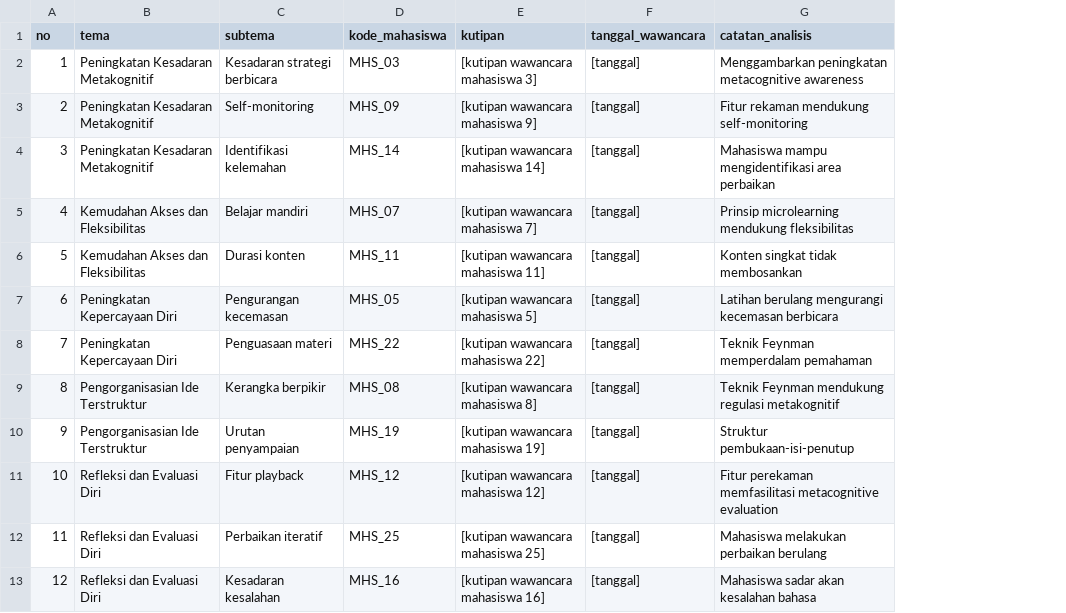
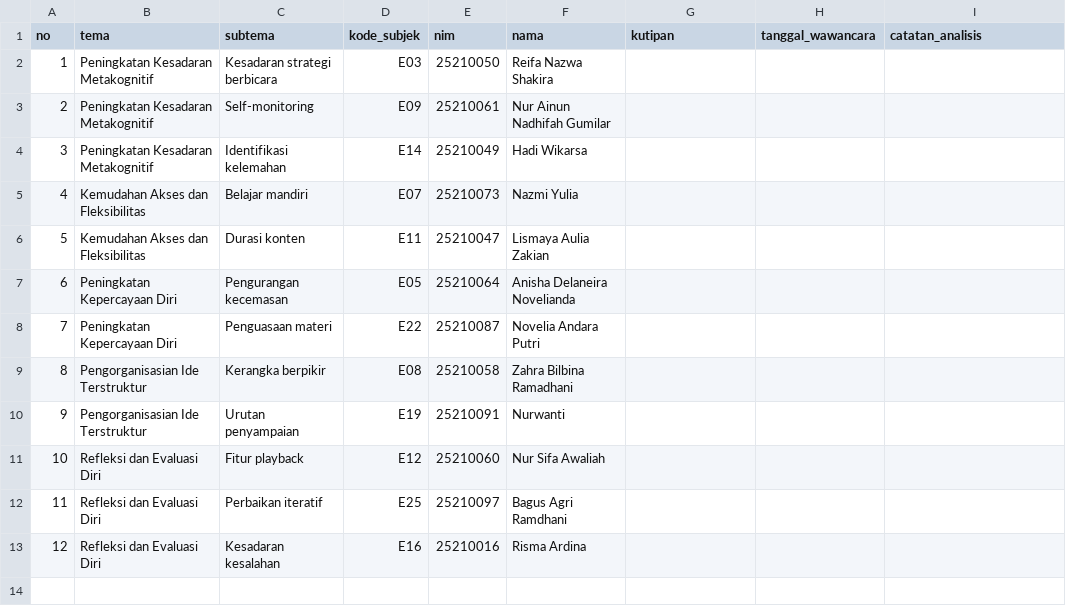
Before and after one commit to primandhika/kti, a CSV file: dist/data/kualitatif/wawancara.csv, drawn as a sheet; removed rows and columns are numbered as before the commit, all else as after; the diff names each change by its address in the sheet, - before the commit and + after, or states it on an @@ line.

```diff
--- a/dist/data/kualitatif/wawancara.csv
+++ b/dist/data/kualitatif/wawancara.csv
-column D (kode_mahasiswa), rows 2-13: MHS_03 | MHS_09 | MHS_14 | MHS_07 | MHS_11 | MHS_05 | MHS_22 | MHS_08 | MHS_19 | MHS_12 | MHS_25 | MHS_16
+column D (kode_subjek), rows 2-13: E03 | E09 | E14 | E07 | E11 | E05 | E22 | E08 | E19 | E12 | E25 | E16
+column E (nim), rows 2-13: 25210050 | 25210061 | 25210049 | 25210073 | 25210047 | 25210064 | 25210087 | 25210058 | 25210091 | 25210060 | 25210097 | 25210016
+column F (nama), rows 2-13: Reifa Nazwa Shakira | Nur Ainun Nadhifah Gumilar | Hadi Wikarsa | Nazmi Yulia | Lismaya Aulia Zakian | Anisha Delaneira Novelianda | Novelia Andara Putri | Zahra Bilbina Ramadhani | Nurwanti | Nur Sifa Awaliah | Bagus Agri Ramdhani | Risma Ardina
-G2 (kutipan): [kutipan wawancara mahasiswa 3]
+G2 (kutipan): (empty)
-H2:H13 (tanggal_wawancara): [tanggal]
+H2:H13 (tanggal_wawancara): (empty)
-I2 (catatan_analisis): Menggambarkan peningkatan metacognitive awareness
+I2 (catatan_analisis): (empty)
-G3 (kutipan): [kutipan wawancara mahasiswa 9]
+G3 (kutipan): (empty)
-I3 (catatan_analisis): Fitur rekaman mendukung self-monitoring
+I3 (catatan_analisis): (empty)
-G4 (kutipan): [kutipan wawancara mahasiswa 14]
+G4 (kutipan): (empty)
-I4 (catatan_analisis): Mahasiswa mampu mengidentifikasi area perbaikan
+I4 (catatan_analisis): (empty)
-G5 (kutipan): [kutipan wawancara mahasiswa 7]
+G5 (kutipan): (empty)
-I5 (catatan_analisis): Prinsip microlearning mendukung fleksibilitas
+I5 (catatan_analisis): (empty)
-G6 (kutipan): [kutipan wawancara mahasiswa 11]
+G6 (kutipan): (empty)
-I6 (catatan_analisis): Konten singkat tidak membosankan
+I6 (catatan_analisis): (empty)
-G7 (kutipan): [kutipan wawancara mahasiswa 5]
+G7 (kutipan): (empty)
-I7 (catatan_analisis): Latihan berulang mengurangi kecemasan berbicara
+I7 (catatan_analisis): (empty)
-G8 (kutipan): [kutipan wawancara mahasiswa 22]
+G8 (kutipan): (empty)
-I8 (catatan_analisis): Teknik Feynman memperdalam pemahaman
+I8 (catatan_analisis): (empty)
-G9 (kutipan): [kutipan wawancara mahasiswa 8]
+G9 (kutipan): (empty)
-I9 (catatan_analisis): Teknik Feynman mendukung regulasi metakognitif
+I9 (catatan_analisis): (empty)
-G10 (kutipan): [kutipan wawancara mahasiswa 19]
+G10 (kutipan): (empty)
-I10 (catatan_analisis): Struktur pembukaan-isi-penutup
+I10 (catatan_analisis): (empty)
-G11 (kutipan): [kutipan wawancara mahasiswa 12]
+G11 (kutipan): (empty)
-I11 (catatan_analisis): Fitur perekaman memfasilitasi metacognitive evaluation
+I11 (catatan_analisis): (empty)
-G12 (kutipan): [kutipan wawancara mahasiswa 25]
+G12 (kutipan): (empty)
-I12 (catatan_analisis): Mahasiswa melakukan perbaikan berulang
+I12 (catatan_analisis): (empty)
-G13 (kutipan): [kutipan wawancara mahasiswa 16]
+G13 (kutipan): (empty)
-I13 (catatan_analisis): Mahasiswa sadar akan kesalahan bahasa
+I13 (catatan_analisis): (empty)
```
Also changed, not shown: dist/data/field_test/keterampilan_berbicara.csv, dist/data/field_test/metakognitif.csv, 44 other files.
